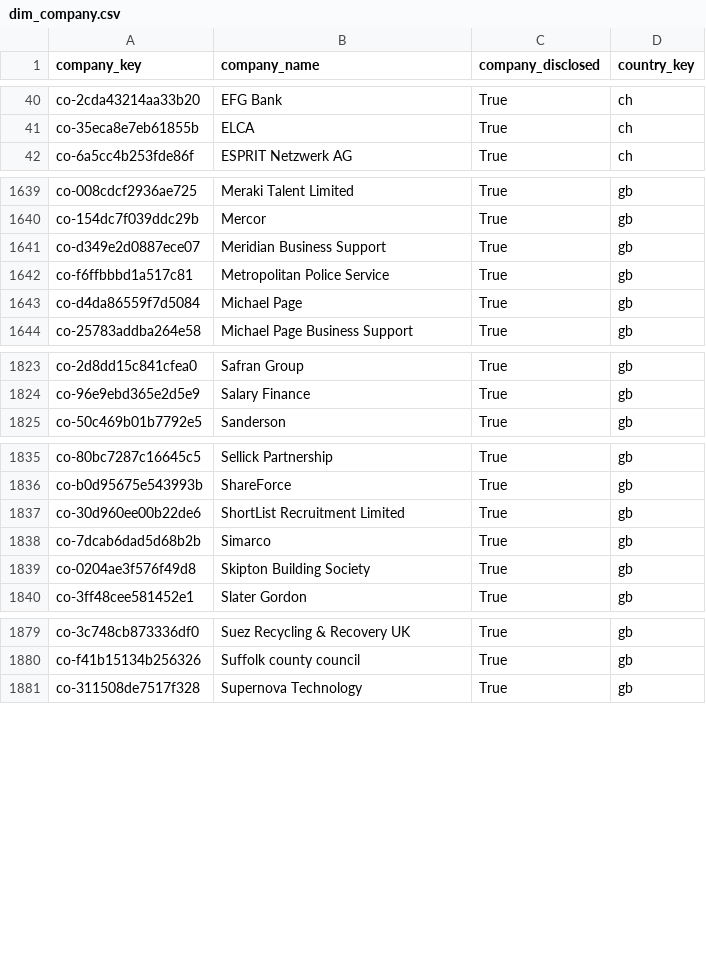
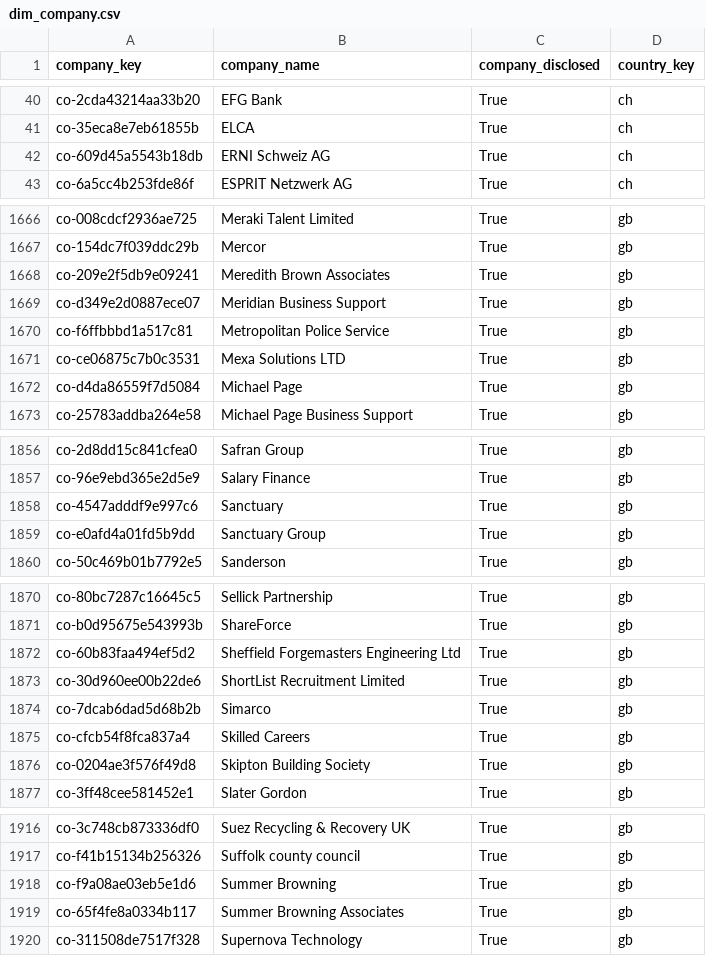
Before and after one commit to italofvaz/european-job-market-analysis, a CSV file: data/processed/dim_company.csv, drawn as a sheet; only a part is shown, gaps mark what is left out; the diff covers the shown part only.

```diff
--- a/data/processed/dim_company.csv
+++ b/data/processed/dim_company.csv
@@ -41,2 +41,3 @@ co-2cda43214aa33b20,EFG Bank,True,ch
 co-35eca8e7eb61855b,ELCA,True,ch
+co-609d45a5543b18db,ERNI Schweiz AG,True,ch
 co-6a5cc4b253fde86f,ESPRIT Netzwerk AG,True,ch
@@ -1640,4 +1667,6 @@ co-008cdcf2936ae725,Meraki Talent Limited,True,gb
 co-154dc7f039ddc29b,Mercor,True,gb
+co-209e2f5db9e09241,Meredith Brown Associates,True,gb
 co-d349e2d0887ece07,Meridian Business Support,True,gb
 co-f6ffbbbd1a517c81,Metropolitan Police Service,True,gb
+co-ce06875c7b0c3531,Mexa Solutions LTD,True,gb
 co-d4da86559f7d5084,Michael Page,True,gb
@@ -1824,2 +1857,4 @@ co-2d8dd15c841cfea0,Safran Group,True,gb
 co-96e9ebd365e2d5e9,Salary Finance,True,gb
+co-4547adddf9e997c6,Sanctuary,True,gb
+co-e0afd4a01fd5b9dd,Sanctuary Group,True,gb
 co-50c469b01b7792e5,Sanderson,True,gb
@@ -1836,4 +1871,6 @@ co-80bc7287c16645c5,Sellick Partnership,True,gb
 co-b0d95675e543993b,ShareForce,True,gb
+co-60b83faa494ef5d2,Sheffield Forgemasters Engineering Ltd,True,gb
 co-30d960ee00b22de6,ShortList Recruitment Limited,True,gb
 co-7dcab6dad5d68b2b,Simarco,True,gb
+co-cfcb54f8fca837a4,Skilled Careers,True,gb
 co-0204ae3f576f49d8,Skipton Building Society,True,gb
@@ -1880,2 +1917,4 @@ co-3c748cb873336df0,Suez Recycling & Recovery UK,True,gb
 co-f41b15134b256326,Suffolk county council,True,gb
+co-f9a08ae03eb5e1d6,Summer Browning,True,gb
+co-65f4fe8a0334b117,Summer Browning Associates,True,gb
 co-311508de7517f328,Supernova Technology,True,gb
```
Also changed, not shown: 32 added rows and 1 edited cell elsewhere in this file, data/logs/collection_runs.csv, data/processed/bridge_job_skills.csv, 11 other files.
